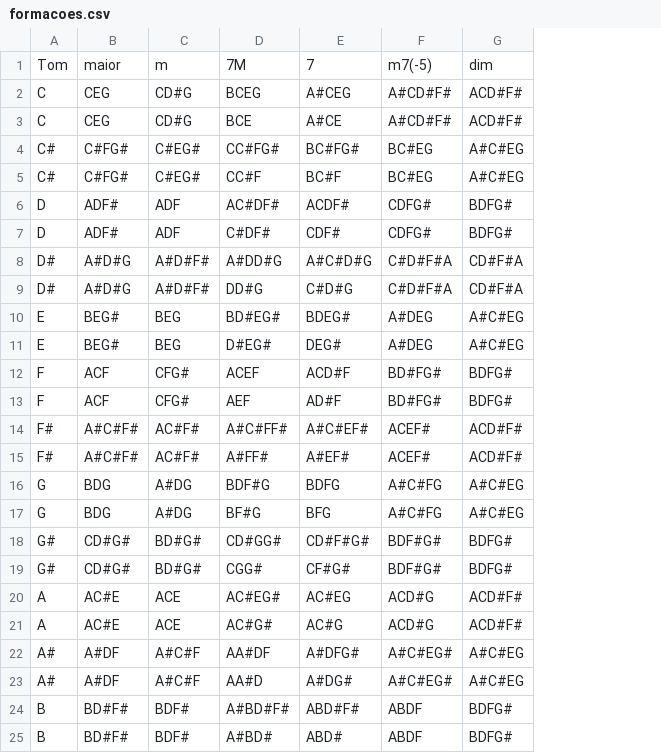
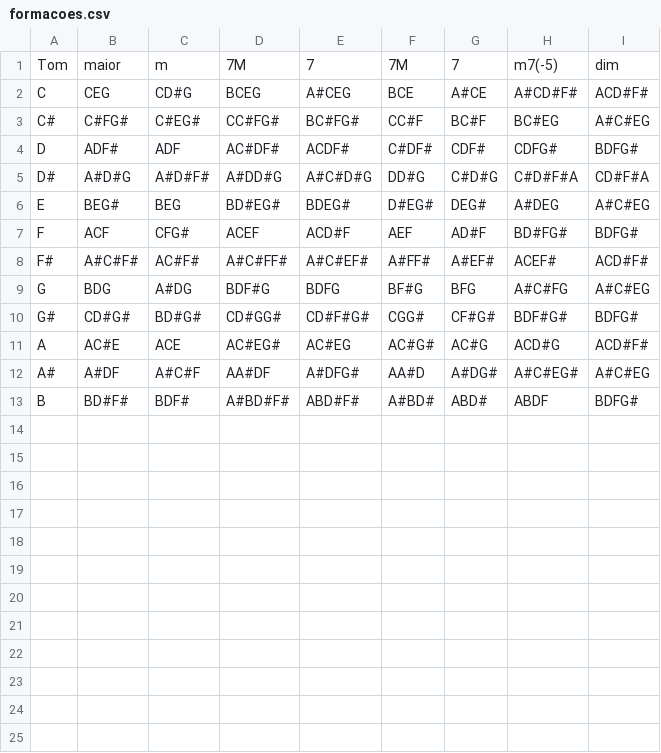
Before and after one commit to RoyCal/Chord-Identifier, a CSV file: Tabelas/formacoes.csv, drawn as a sheet; removed rows and columns are numbered as before the commit, all else as after; the diff names each change by its address in the sheet, - before the commit and + after, or states it on an @@ line.

Commit message:
otm csv formações

```diff
--- a/Tabelas/formacoes.csv
+++ b/Tabelas/formacoes.csv
+column F, rows 1-13: 7M | BCE | CC#F | C#DF# | DD#G | D#EG# | AEF | A#FF# | BF#G | CGG# | AC#G# | AA#D | A#BD#
+column G, rows 1-13: 7 | A#CE | BC#F | CDF# | C#D#G | DEG# | AD#F | A#EF# | BFG | CF#G# | AC#G | A#DG# | ABD#
-row 3: C | CEG | CD#G | BCE | A#CE | A#CD#F# | ACD#F#
-row 5: C# | C#FG# | C#EG# | CC#F | BC#F | BC#EG | A#C#EG
-row 7: D | ADF# | ADF | C#DF# | CDF# | CDFG# | BDFG#
-row 9: D# | A#D#G | A#D#F# | DD#G | C#D#G | C#D#F#A | CD#F#A
-row 11: E | BEG# | BEG | D#EG# | DEG# | A#DEG | A#C#EG
-row 13: F | ACF | CFG# | AEF | AD#F | BD#FG# | BDFG#
-row 15: F# | A#C#F# | AC#F# | A#FF# | A#EF# | ACEF# | ACD#F#
-row 17: G | BDG | A#DG | BF#G | BFG | A#C#FG | A#C#EG
-row 19: G# | CD#G# | BD#G# | CGG# | CF#G# | BDF#G# | BDFG#
-row 21: A | AC#E | ACE | AC#G# | AC#G | ACD#G | ACD#F#
-row 23: A# | A#DF | A#C#F | AA#D | A#DG# | A#C#EG# | A#C#EG
-row 25: B | BD#F# | BDF# | A#BD# | ABD# | ABDF | BDFG#
```
